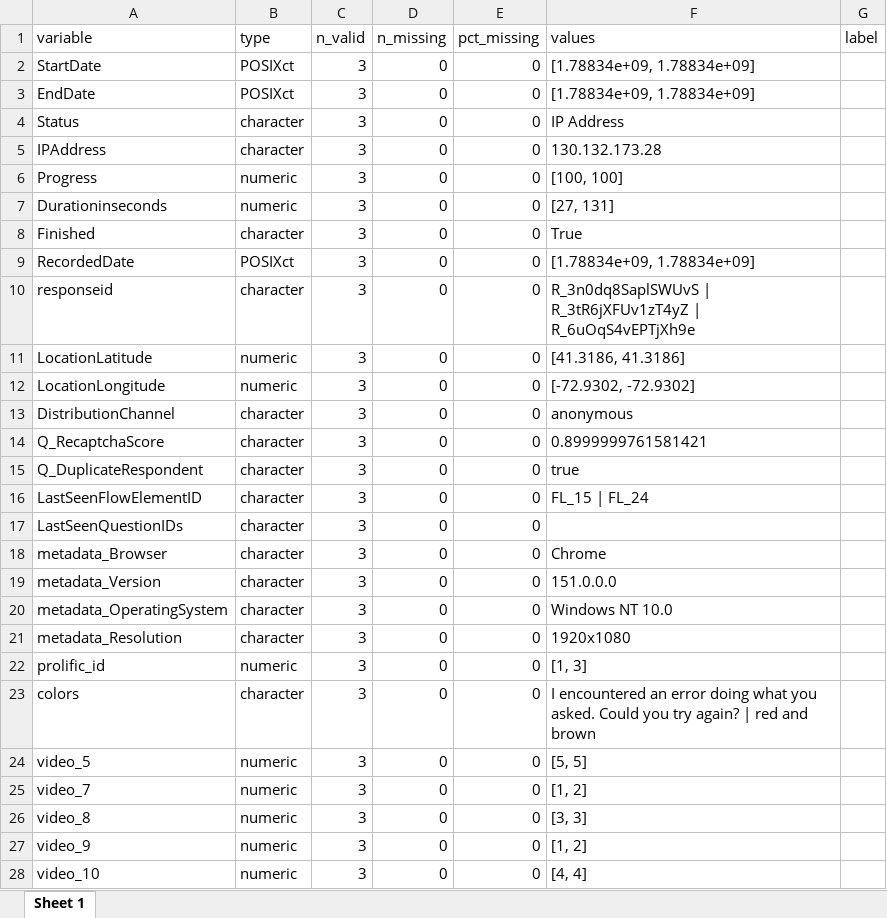
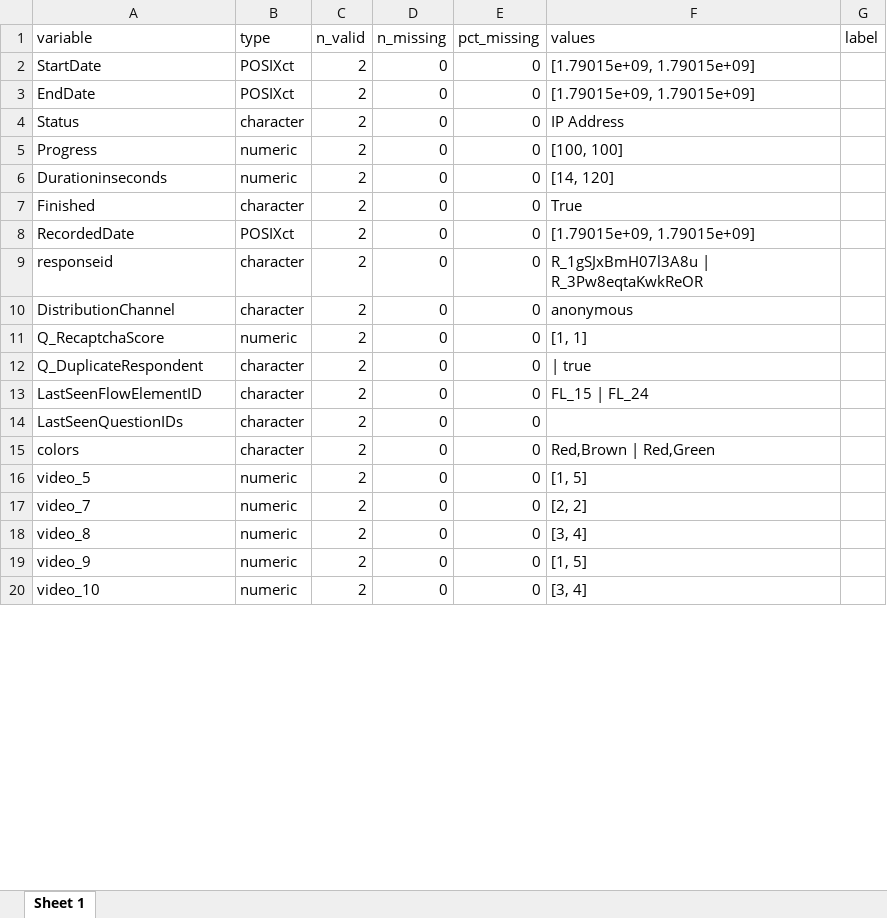
Before and after one commit to clarkalexanderkovacs/survey-filter, an Excel workbook: output/codebook.xlsx, sheet Sheet 1, drawn as a sheet; only a part is shown; values as stored, in another font and other column widths than the file's, no borders; removed rows and columns are numbered as before the commit, all else as after; the diff covers the shown part only; the diff names each change by its address in the sheet, - before the commit and + after, or states it on an @@ line.

```diff
--- a/output/codebook.xlsx (sheet Sheet 1)
+++ b/output/codebook.xlsx (sheet Sheet 1)
-C2:C4 (n_valid): 3
+C2:C4 (n_valid): 2
-F2:F3 (values): [1.78834e+09, 1.78834e+09]
+F2:F3 (values): [1.79015e+09, 1.79015e+09]
-row 5: IPAddress | character | 3 | 0 | 0 | 130.132.173.28
-C5:C9 (n_valid): 3
+C5:C9 (n_valid): 2
-F6 (values): [27, 131]
+F6 (values): [14, 120]
-F8 (values): [1.78834e+09, 1.78834e+09]
+F8 (values): [1.79015e+09, 1.79015e+09]
-F9 (values): R_3n0dq8SaplSWUvS | R_3tR6jXFUv1zT4yZ | R_6uOqS4vEPTjXh9e
+F9 (values): R_1gSJxBmH07l3A8u | R_3Pw8eqtaKwkReOR
-row 11: LocationLatitude | numeric | 3 | 0 | 0 | [41.3186, 41.3186]
-row 12: LocationLongitude | numeric | 3 | 0 | 0 | [-72.9302, -72.9302]
-C10:C14 (n_valid): 3
+C10:C14 (n_valid): 2
-B11 (type): character
+B11 (type): numeric
-F11 (values): 0.8999999761581421
+F11 (values): [1, 1]
-F12 (values): true
+F12 (values): | true
-row 18: metadata_Browser | character | 3 | 0 | 0 | Chrome
-row 19: metadata_Version | character | 3 | 0 | 0 | 151.0.0.0
-row 20: metadata_OperatingSystem | character | 3 | 0 | 0 | Windows NT 10.0
-row 21: metadata_Resolution | character | 3 | 0 | 0 | 1920x1080
-row 22: prolific_id | numeric | 3 | 0 | 0 | [1, 3]
-C15:C20 (n_valid): 3
+C15:C20 (n_valid): 2
-F15 (values): I encountered an error doing what you asked. Could you try again? | red and brown
+F15 (values): Red,Brown | Red,Green
-F16 (values): [5, 5]
+F16 (values): [1, 5]
-F17 (values): [1, 2]
+F17 (values): [2, 2]
-F18 (values): [3, 3]
+F18 (values): [3, 4]
-F19 (values): [1, 2]
+F19 (values): [1, 5]
-F20 (values): [4, 4]
+F20 (values): [3, 4]
```
Also changed, not shown: 18 added rows, 39 removed rows and 108 edited cells elsewhere in this sheet, data/tracker.xlsx, output/checks.xlsx, 19 other files.
